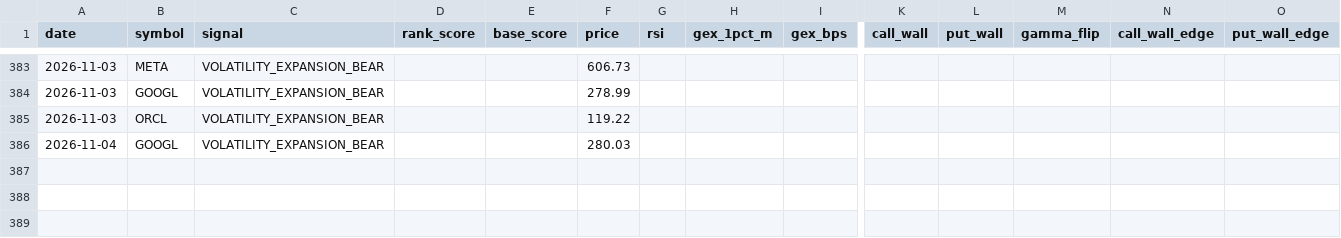
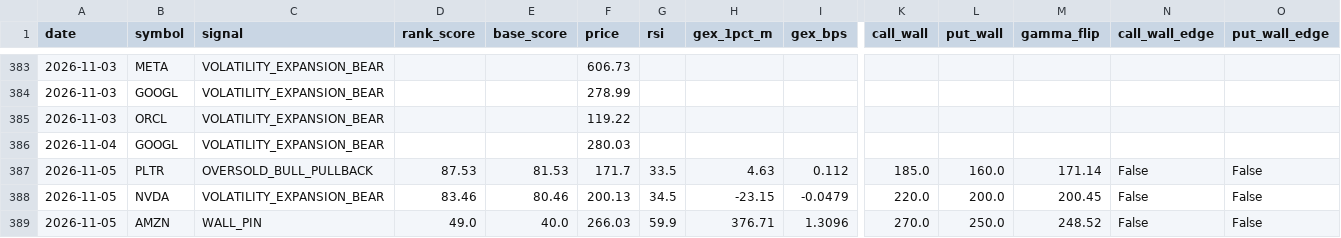
Before and after one commit to ujjwalmallem/SmartTrade, a CSV file: results/gex/journal.csv, drawn as a sheet; only a part is shown, gaps mark what is left out; rows hold the shown columns only; the diff names each change by its address in the sheet, - before the commit and + after, or states it on an @@ line.

Commit message:
gex results: snapshot 2026-11-05T1332Z

```diff
--- a/results/gex/journal.csv
+++ b/results/gex/journal.csv
+row 387: 2026-11-05 | PLTR | OVERSOLD_BULL_PULLBACK | 87.53 | 81.53 | 171.7 | 33.5 | 4.63 | 0.112 | 185.0 | 160.0 | 171.14 | False | False
+row 388: 2026-11-05 | NVDA | VOLATILITY_EXPANSION_BEAR | 83.46 | 80.46 | 200.13 | 34.5 | -23.15 | -0.0479 | 220.0 | 200.0 | 200.45 | False | False
+row 389: 2026-11-05 | AMZN | WALL_PIN | 49.0 | 40.0 | 266.03 | 59.9 | 376.71 | 1.3096 | 270.0 | 250.0 | 248.52 | False | False
```
Also changed, not shown: 1 other file.
